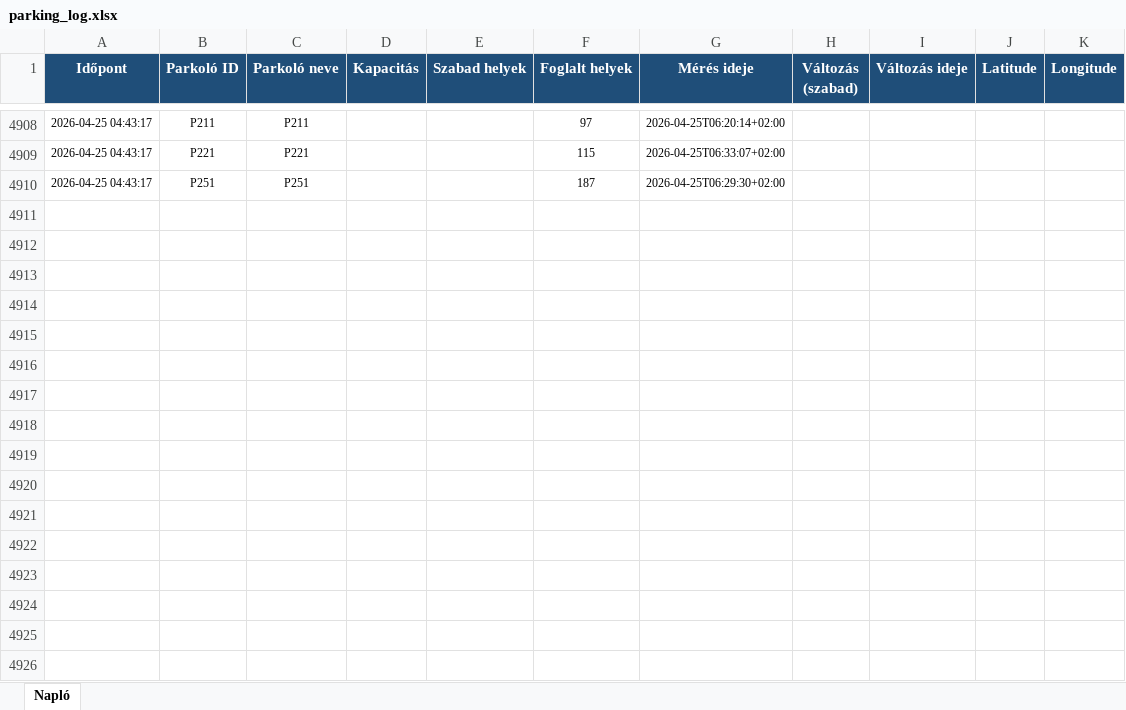
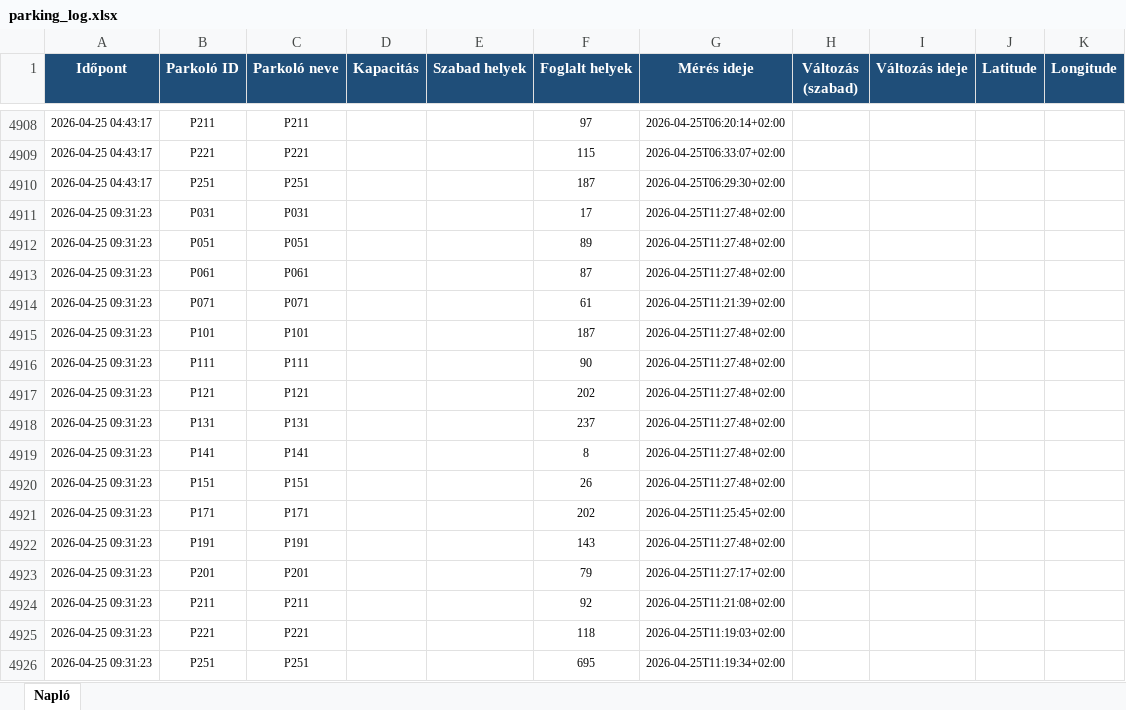
Before and after one commit to zoltanfarkasnemeth/BK-P-R, an Excel workbook: parking_log.xlsx, sheet Napló, drawn as a sheet; only a part is shown, gaps mark what is left out; values as stored, in another font and other column widths than the file's, no borders; the diff names each change by its address in the sheet, - before the commit and + after, or states it on an @@ line.

```diff
--- a/parking_log.xlsx (sheet Napló)
+++ b/parking_log.xlsx (sheet Napló)
+row 4911: 2026-04-25 09:31:23 | P031 | P031 |  |  | 17 | 2026-04-25T11:27:48+02:00
+row 4912: 2026-04-25 09:31:23 | P051 | P051 |  |  | 89 | 2026-04-25T11:27:48+02:00
+row 4913: 2026-04-25 09:31:23 | P061 | P061 |  |  | 87 | 2026-04-25T11:27:48+02:00
+row 4914: 2026-04-25 09:31:23 | P071 | P071 |  |  | 61 | 2026-04-25T11:21:39+02:00
+row 4915: 2026-04-25 09:31:23 | P101 | P101 |  |  | 187 | 2026-04-25T11:27:48+02:00
+row 4916: 2026-04-25 09:31:23 | P111 | P111 |  |  | 90 | 2026-04-25T11:27:48+02:00
+row 4917: 2026-04-25 09:31:23 | P121 | P121 |  |  | 202 | 2026-04-25T11:27:48+02:00
+row 4918: 2026-04-25 09:31:23 | P131 | P131 |  |  | 237 | 2026-04-25T11:27:48+02:00
+row 4919: 2026-04-25 09:31:23 | P141 | P141 |  |  | 8 | 2026-04-25T11:27:48+02:00
+row 4920: 2026-04-25 09:31:23 | P151 | P151 |  |  | 26 | 2026-04-25T11:27:48+02:00
+row 4921: 2026-04-25 09:31:23 | P171 | P171 |  |  | 202 | 2026-04-25T11:25:45+02:00
+row 4922: 2026-04-25 09:31:23 | P191 | P191 |  |  | 143 | 2026-04-25T11:27:48+02:00
+row 4923: 2026-04-25 09:31:23 | P201 | P201 |  |  | 79 | 2026-04-25T11:27:17+02:00
+row 4924: 2026-04-25 09:31:23 | P211 | P211 |  |  | 92 | 2026-04-25T11:21:08+02:00
+row 4925: 2026-04-25 09:31:23 | P221 | P221 |  |  | 118 | 2026-04-25T11:19:03+02:00
+row 4926: 2026-04-25 09:31:23 | P251 | P251 |  |  | 695 | 2026-04-25T11:19:34+02:00
```
Also changed, not shown: 2 other files.
